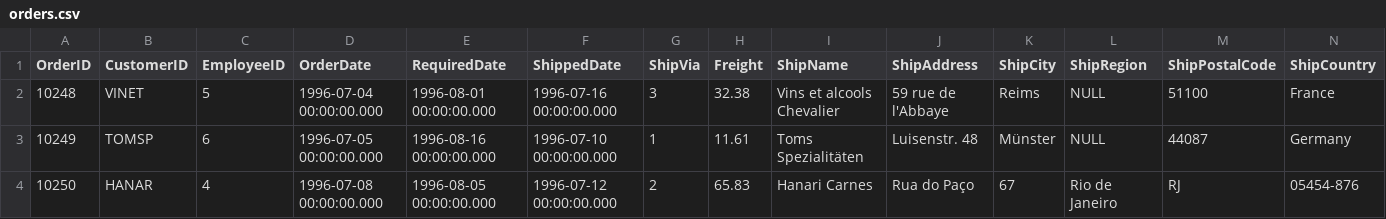
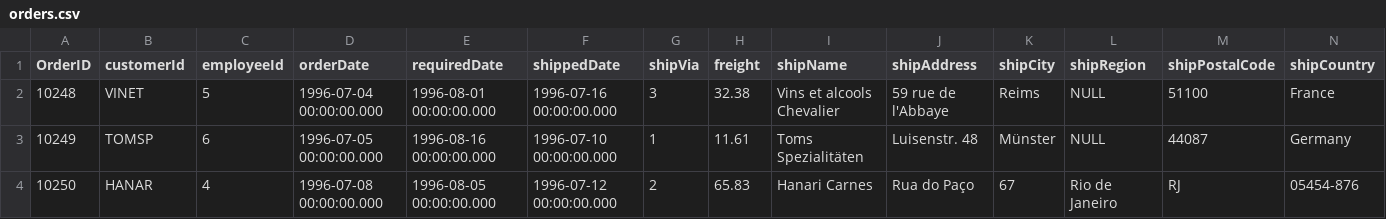
Before and after one commit to antonina18/reactive-mongo-northwind, a CSV file: northwind-mongo-master/orders.csv, drawn as a sheet; only a part is shown; the diff names each change by its address in the sheet, - before the commit and + after, or states it on an @@ line.

```diff
--- a/northwind-mongo-master/orders.csv
+++ b/northwind-mongo-master/orders.csv
-B1: CustomerID
+B1: customerId
-C1: EmployeeID
+C1: employeeId
-D1: OrderDate
+D1: orderDate
-E1: RequiredDate
+E1: requiredDate
-F1: ShippedDate
+F1: shippedDate
-G1: ShipVia
+G1: shipVia
-H1: Freight
+H1: freight
-I1: ShipName
+I1: shipName
-J1: ShipAddress
+J1: shipAddress
-K1: ShipCity
+K1: shipCity
-L1: ShipRegion
+L1: shipRegion
-M1: ShipPostalCode
+M1: shipPostalCode
-N1: ShipCountry
+N1: shipCountry
```
Also changed, not shown: northwind-mongo-master/employees.csv, 16 other files.
